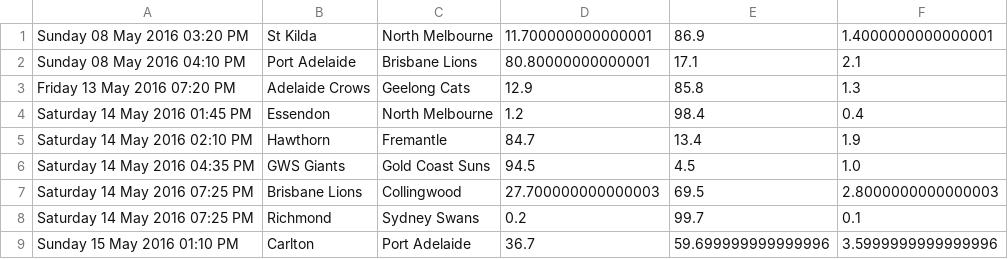
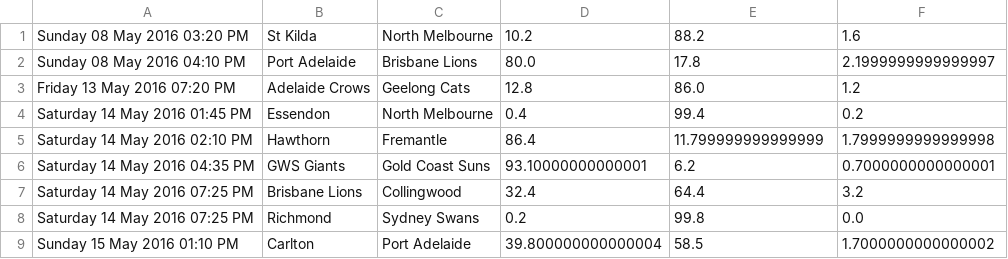
Before and after one commit to HiReception/DoyleWithTheScores, a CSV file: afl/upcominggames.csv, drawn as a sheet.

```diff
--- a/afl/upcominggames.csv
+++ b/afl/upcominggames.csv
@@ -1,9 +1,9 @@
-Sunday 08 May 2016 03:20 PM,St Kilda,North Melbourne,11.700000000000001,86.9,1.4000000000000001
-Sunday 08 May 2016 04:10 PM,Port Adelaide,Brisbane Lions,80.80000000000001,17.1,2.1
-Friday 13 May 2016 07:20 PM,Adelaide Crows,Geelong Cats,12.9,85.8,1.3
-Saturday 14 May 2016 01:45 PM,Essendon,North Melbourne,1.2,98.4,0.4
-Saturday 14 May 2016 02:10 PM,Hawthorn,Fremantle,84.7,13.4,1.9
-Saturday 14 May 2016 04:35 PM,GWS Giants,Gold Coast Suns,94.5,4.5,1.0
-Saturday 14 May 2016 07:25 PM,Brisbane Lions,Collingwood,27.700000000000003,69.5,2.8000000000000003
-Saturday 14 May 2016 07:25 PM,Richmond,Sydney Swans,0.2,99.7,0.1
-Sunday 15 May 2016 01:10 PM,Carlton,Port Adelaide,36.7,59.699999999999996,3.5999999999999996
+Sunday 08 May 2016 03:20 PM,St Kilda,North Melbourne,10.2,88.2,1.6
+Sunday 08 May 2016 04:10 PM,Port Adelaide,Brisbane Lions,80.0,17.8,2.1999999999999997
+Friday 13 May 2016 07:20 PM,Adelaide Crows,Geelong Cats,12.8,86.0,1.2
+Saturday 14 May 2016 01:45 PM,Essendon,North Melbourne,0.4,99.4,0.2
+Saturday 14 May 2016 02:10 PM,Hawthorn,Fremantle,86.4,11.799999999999999,1.7999999999999998
+Saturday 14 May 2016 04:35 PM,GWS Giants,Gold Coast Suns,93.10000000000001,6.2,0.7000000000000001
+Saturday 14 May 2016 07:25 PM,Brisbane Lions,Collingwood,32.4,64.4,3.2
+Saturday 14 May 2016 07:25 PM,Richmond,Sydney Swans,0.2,99.8,0.0
+Sunday 15 May 2016 01:10 PM,Carlton,Port Adelaide,39.800000000000004,58.5,1.7000000000000002
```
Also changed, not shown: afl/mostrecentgames.csv, afl/teampositions.csv, 24 other files.
